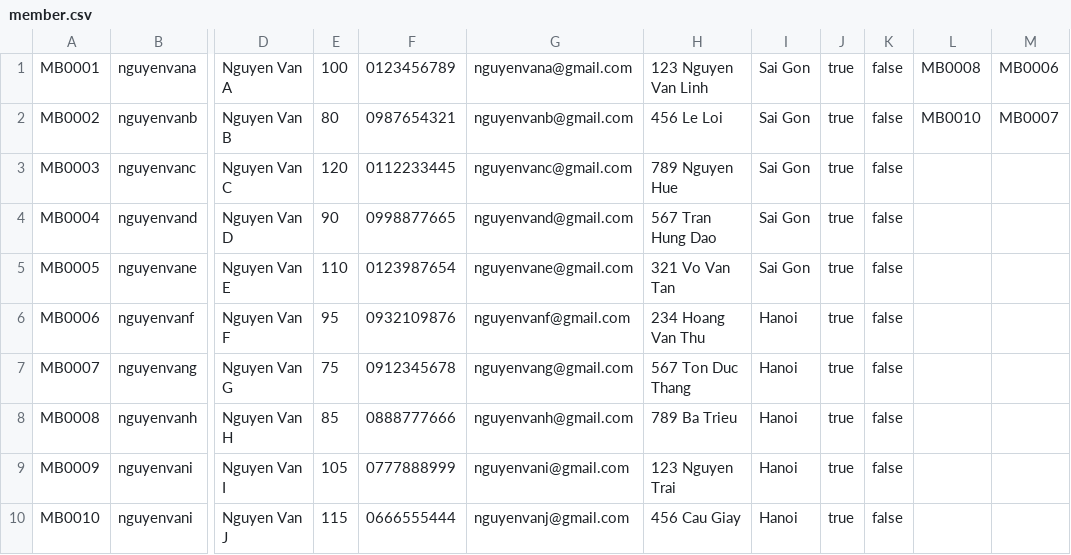
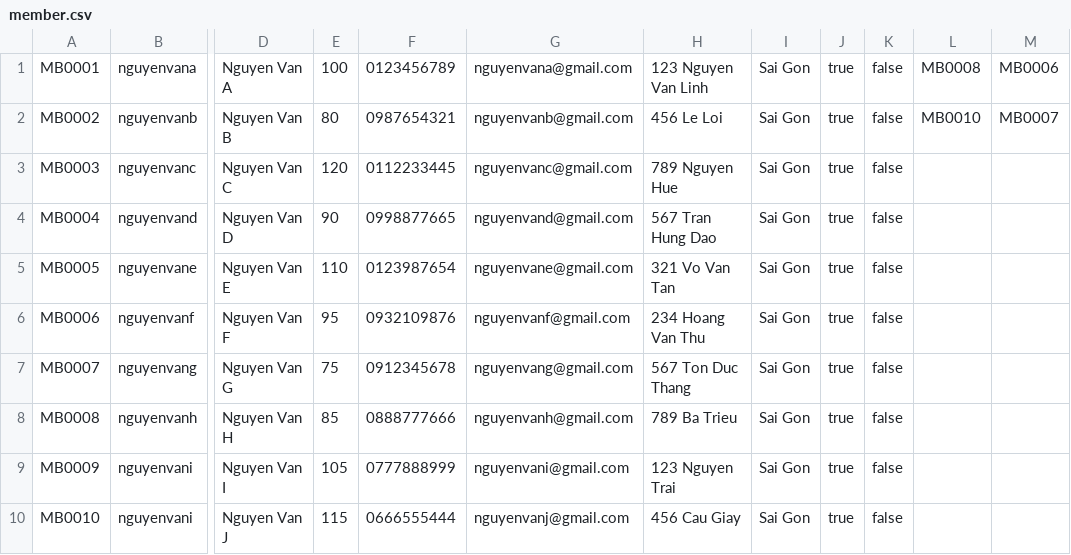
Before and after one commit to tom474/time_bank_system, a CSV file: data/member.csv, drawn as a sheet; only a part is shown, gaps mark what is left out; the diff names each change by its address in the sheet, - before the commit and + after, or states it on an @@ line.

```diff
--- a/data/member.csv
+++ b/data/member.csv
-I6:I10: Hanoi
+I6:I10: Sai Gon
```
Also changed, not shown: data/availability.csv, data/request.csv, 6 other files.
